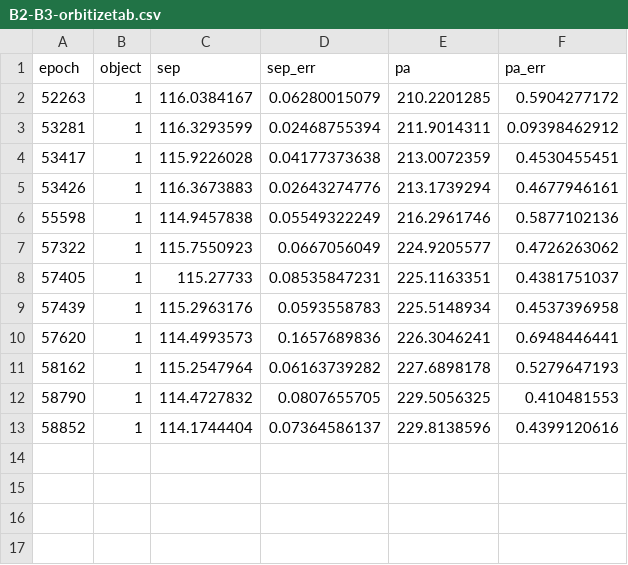
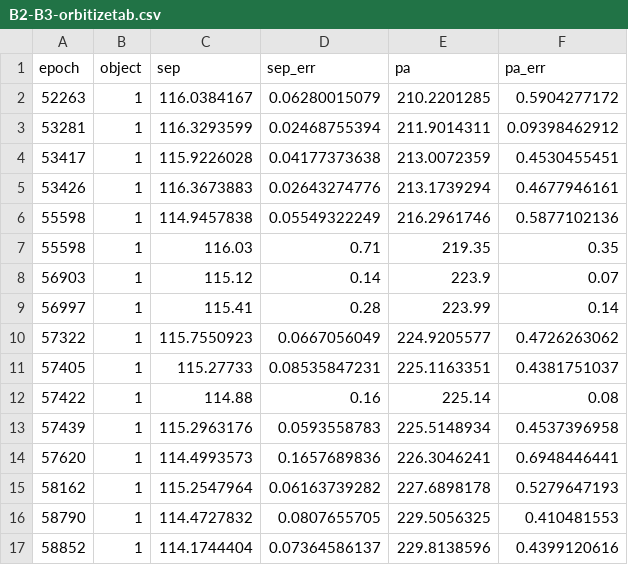
Before and after one commit to wbalmer/diskShapers, a CSV file: astroCalib/B2-B3-orbitizetab.csv, drawn as a sheet; the diff names each change by its address in the sheet, - before the commit and + after, or states it on an @@ line.

Commit message:
highpass nirc2 b2-b3 for lab computer orbit fit

```diff
--- a/astroCalib/B2-B3-orbitizetab.csv
+++ b/astroCalib/B2-B3-orbitizetab.csv
+row 7: 55598 | 1 | 116.03 | 0.71 | 219.35 | 0.35
+row 8: 56903 | 1 | 115.12 | 0.14 | 223.9 | 0.07
+row 9: 56997 | 1 | 115.41 | 0.28 | 223.99 | 0.14
+row 12: 57422 | 1 | 114.88 | 0.16 | 225.14 | 0.08
```
